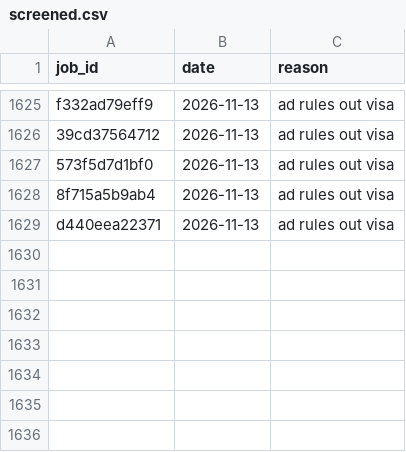
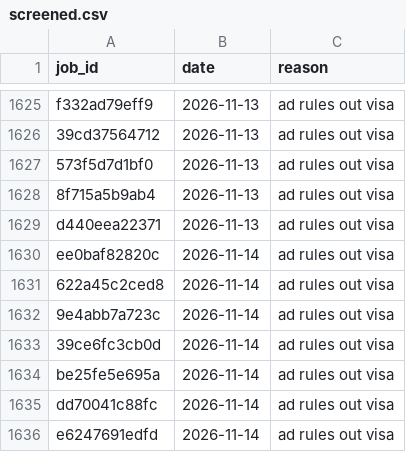
Before and after one commit to numanahmadhere/my-job-alerts, a CSV file: data/screened.csv, drawn as a sheet; only a part is shown, gaps mark what is left out.

```diff
--- a/data/screened.csv
+++ b/data/screened.csv
@@ -1629 +1629,8 @@ f332ad79eff9,2026-11-13,ad rules out visa
 d440eea22371,2026-11-13,ad rules out visa
+ee0baf82820c,2026-11-14,ad rules out visa
+622a45c2ced8,2026-11-14,ad rules out visa
+9e4abb7a723c,2026-11-14,ad rules out visa
+39ce6fc3cb0d,2026-11-14,ad rules out visa
+be25fe5e695a,2026-11-14,ad rules out visa
+dd70041c88fc,2026-11-14,ad rules out visa
+e6247691edfd,2026-11-14,ad rules out visa
```
Also changed, not shown: data/seen_links.csv, 3 other files.
